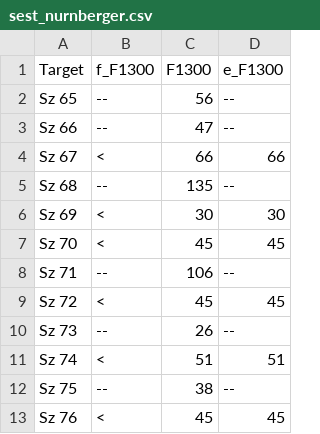
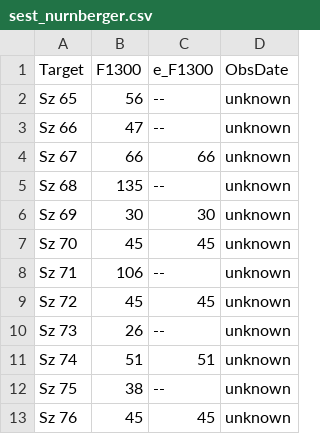
Before and after one commit to ElsevierSoftwareX/SOFTX-D-20-00075, a CSV file: database/sest_nurnberger.csv, drawn as a sheet; only a part is shown; removed rows and columns are numbered as before the commit, all else as after; the diff names each change by its address in the sheet, - before the commit and + after, or states it on an @@ line.

Commit message:
updated upper limit flags and obs date info

```diff
--- a/database/sest_nurnberger.csv
+++ b/database/sest_nurnberger.csv
-column B (f_F1300), rows 2-13: -- | -- | < | -- | < | < | -- | < | -- | < | -- | <
+column D (ObsDate), rows 2-13: all unknown
```
Also changed, not shown: 1 other file.
